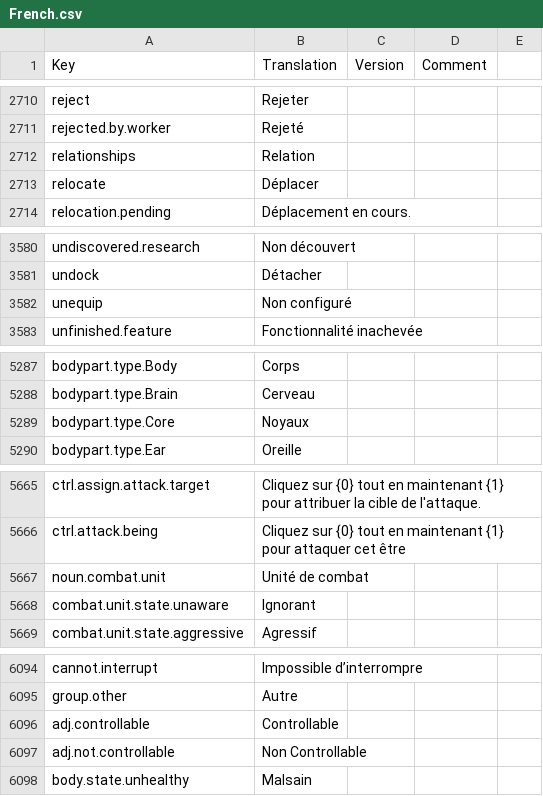
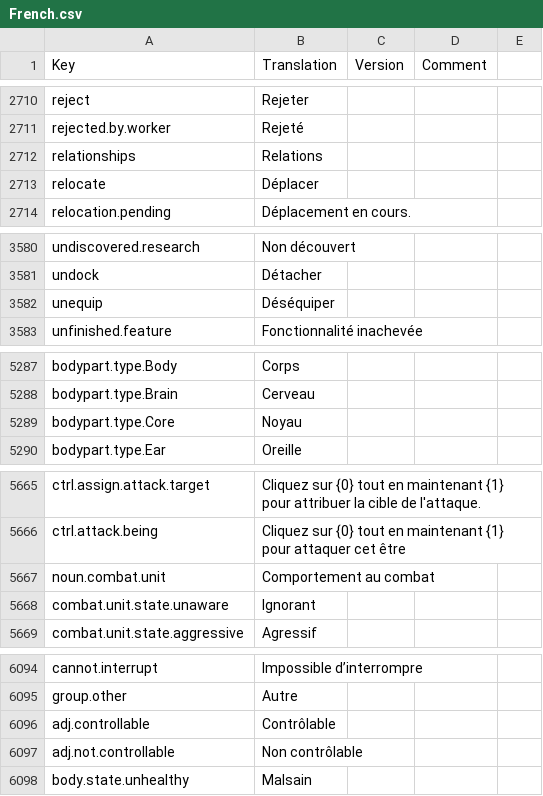
Before and after one commit to kodolinija/stardeus-translations, a CSV file: Translations/French.csv, drawn as a sheet; only a part is shown, gaps mark what is left out; the diff covers the shown part only.

```diff
--- a/Translations/French.csv
+++ b/Translations/French.csv
@@ -2711,3 +2711,3 @@ reject,Rejeter,,,
 rejected.by.worker,Rejeté,,,
-relationships,Relation,,,
+relationships,Relations,,,
 relocate,Déplacer,,,
@@ -3581,3 +3581,3 @@ undiscovered.research,Non découvert,,,
 undock,Détacher,,,
-unequip,Non configuré,,,
+unequip,Déséquiper,,,
 unfinished.feature,Fonctionnalité inachevée,,,
@@ -5288,3 +5288,3 @@ bodypart.type.Body,Corps,,,
 bodypart.type.Brain,Cerveau,,,
-bodypart.type.Core,Noyaux,,,
+bodypart.type.Core,Noyau,,,
 bodypart.type.Ear,Oreille,,,
@@ -5666,3 +5666,3 @@ ctrl.assign.attack.target,Cliquez sur {0} tout en maintenant {1} pour attribuer
 ctrl.attack.being,Cliquez sur {0} tout en maintenant {1} pour attaquer cet être,,,
-noun.combat.unit,Unité de combat,,,
+noun.combat.unit,Comportement au combat,,,
 combat.unit.state.unaware,Ignorant,,,
@@ -6095,4 +6095,4 @@ cannot.interrupt,Impossible d’interrompre,,,
 group.other,Autre,,,
-adj.controllable,Controllable,,,
-adj.not.controllable,Non Controllable,,,
+adj.controllable,Contrôlable,,,
+adj.not.controllable,Non contrôlable,,,
 body.state.unhealthy,Malsain,,,
```
Also changed, not shown: 14 edited cells elsewhere in this file.
